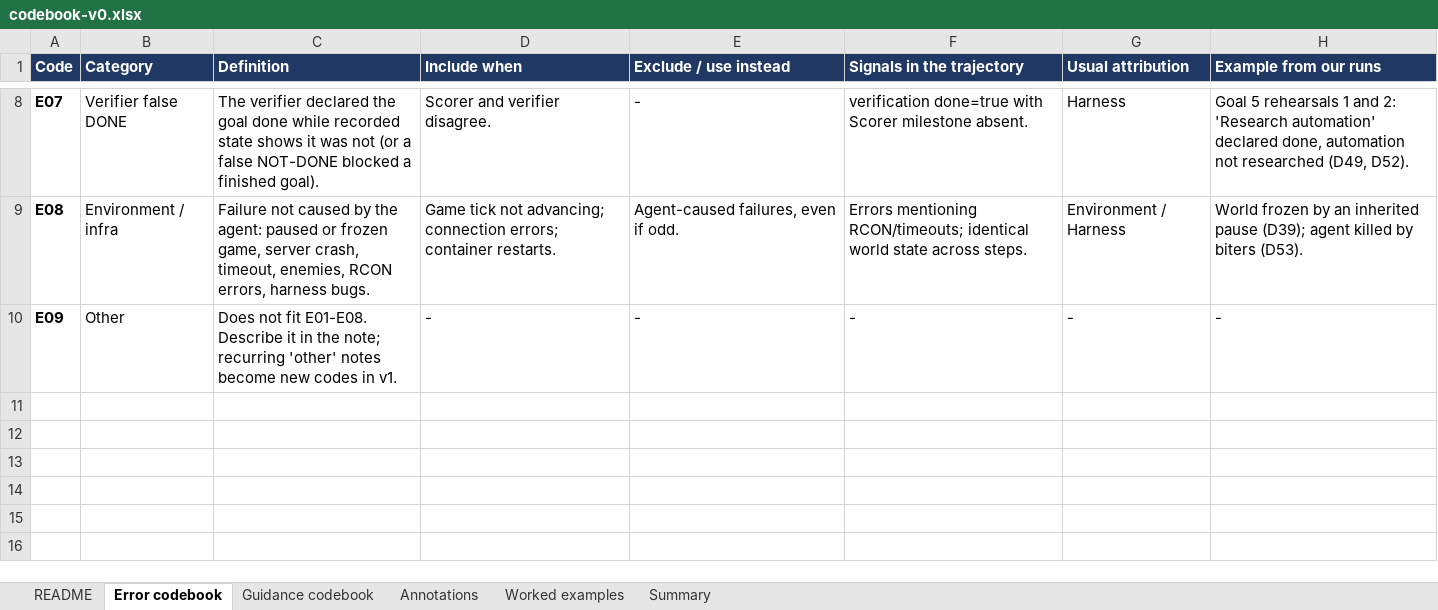
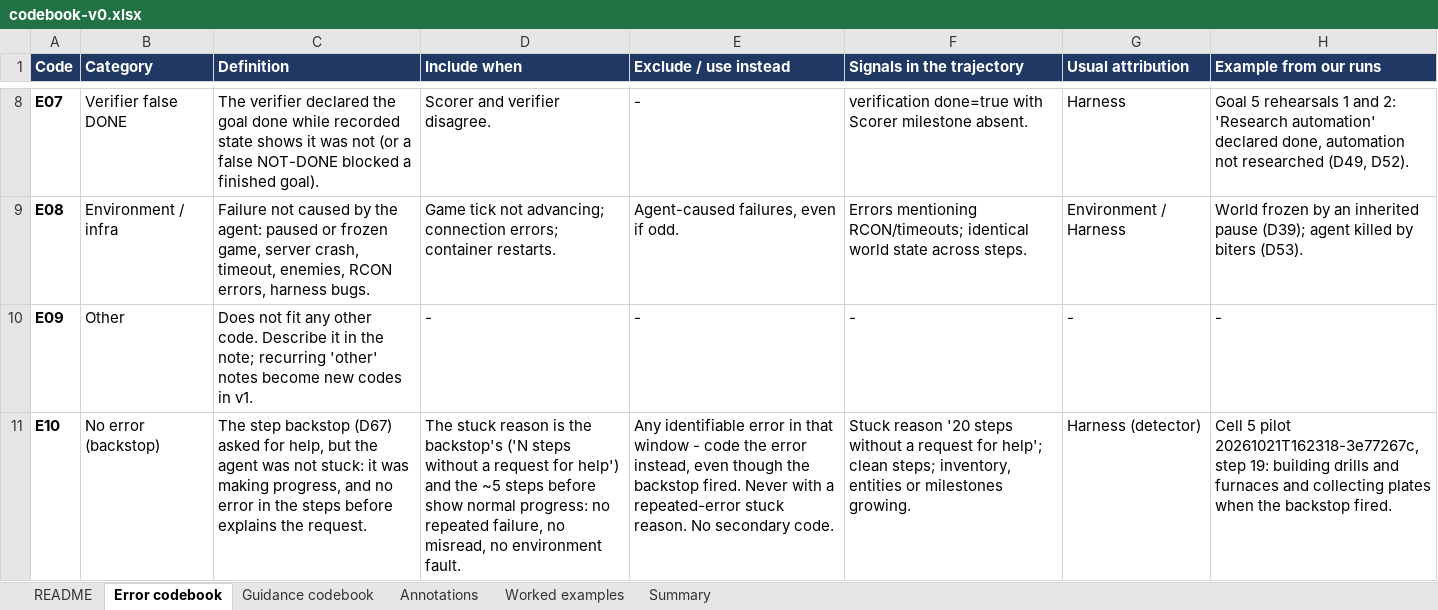
Before and after one commit to skai8468/Factorio-maxxing, an Excel workbook: docs/codebook-v0.xlsx, sheet Error codebook, drawn as a sheet; only a part is shown, gaps mark what is left out; values as stored, in another font and other column widths than the file's, no borders; the diff names each change by its address in the sheet, - before the commit and + after, or states it on an @@ line.

```diff
--- a/docs/codebook-v0.xlsx (sheet Error codebook)
+++ b/docs/codebook-v0.xlsx (sheet Error codebook)
-C10 (Definition): …not fit E01-E08. Describe it…
+C10 (Definition): …not fit any other code. Describe it…
+row 11: E10 | No error (backstop) | The step backstop (D67) asked for help, but the agent was not stuck: it was making progress, and no error in the steps before explains the request. | The stuck reason is the backstop's ('N steps without a request for help') and the ~5 steps before show normal progress: no repeated failure, no misread, no environment fault. | Any identifiable error in that window - code the error instead, even though the backstop fired. Never with a repeated-error stuck reason. No secondary code. | Stuck reason '20 steps without a request for help'; clean steps; inventory, entities or milestones growing. | Harness (detector) | Cell 5 pilot 20261021T162318-3e77267c, step 19: building drills and furnaces and collecting plates when the backstop fired.
```
Also changed, not shown: sheet Summary, sheet Annotations, sheet README, 5 other files.
